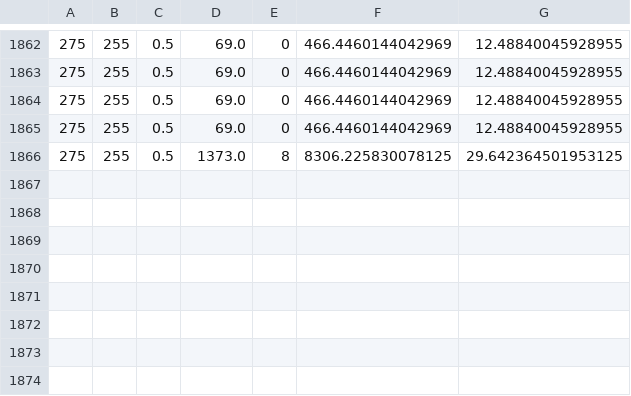
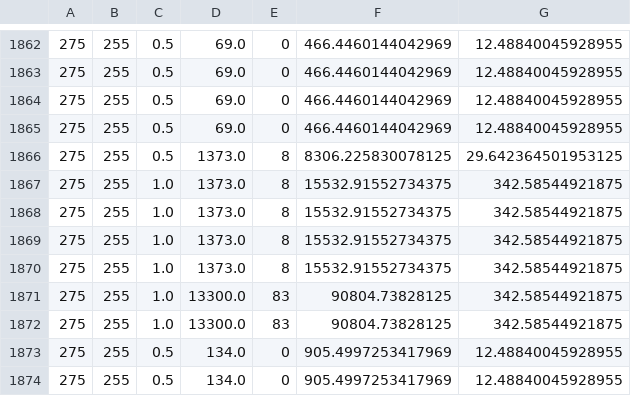
Before and after one commit to 1LStopBudapest/NanoTuplePlot, a CSV file: Run_results_csv/info_test_cutFlow_03.csv, drawn as a sheet; only a part is shown, gaps mark what is left out.

```diff
--- a/Run_results_csv/info_test_cutFlow_03.csv
+++ b/Run_results_csv/info_test_cutFlow_03.csv
@@ -1866 +1866,9 @@
 275,255,0.5,1373.0,8,8306.225830078125,29.642364501953125
+275,255,1.0,1373.0,8,15532.91552734375,342.58544921875
+275,255,1.0,1373.0,8,15532.91552734375,342.58544921875
+275,255,1.0,1373.0,8,15532.91552734375,342.58544921875
+275,255,1.0,1373.0,8,15532.91552734375,342.58544921875
+275,255,1.0,13300.0,83,90804.73828125,342.58544921875
+275,255,1.0,13300.0,83,90804.73828125,342.58544921875
+275,255,0.5,134.0,0,905.4997253417969,12.48840045928955
+275,255,0.5,134.0,0,905.4997253417969,12.48840045928955
```
Also changed, not shown: Run_results_csv/info_test_cutFlow_10.csv, Run_results_csv/info_test_cutFlow_combined.csv, 43 other files.
